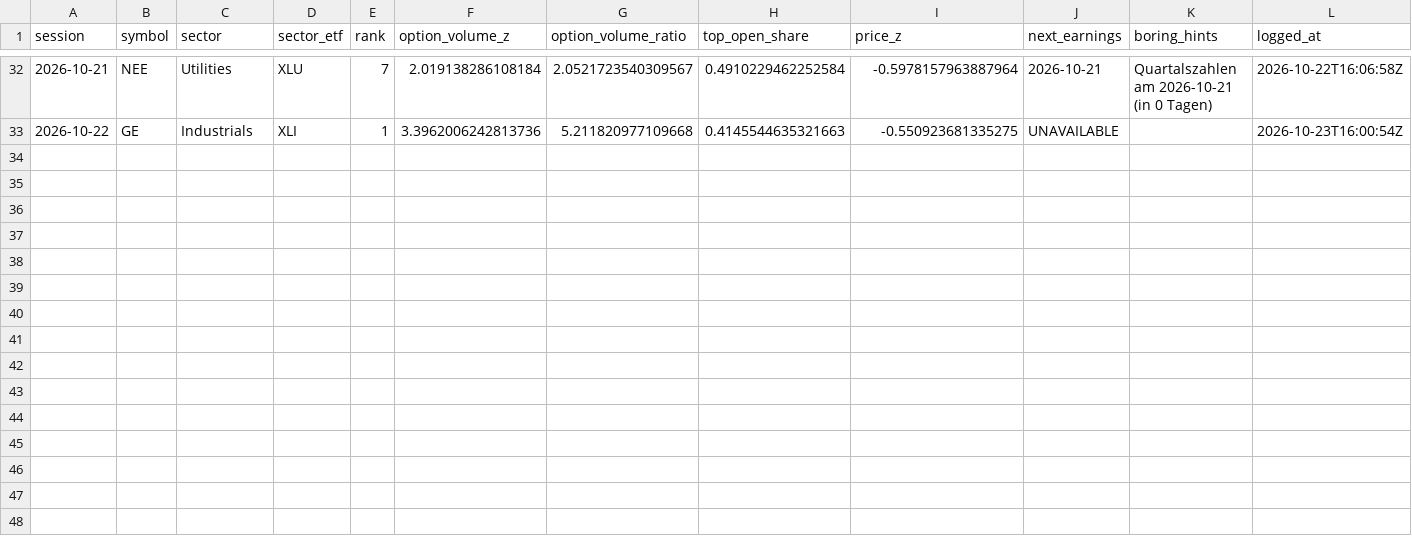
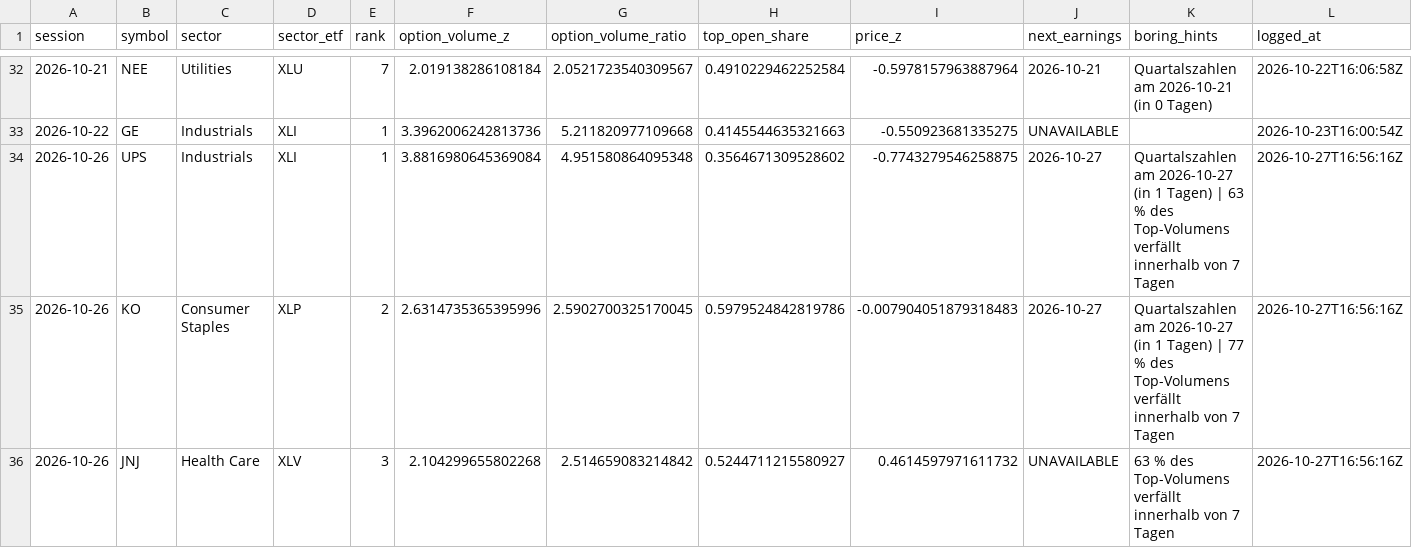
Before and after one commit to Stocks-Quant/quant-screener, a CSV file: data/flags_log.csv, drawn as a sheet; only a part is shown, gaps mark what is left out; the diff names each change by its address in the sheet, - before the commit and + after, or states it on an @@ line.

```diff
--- a/data/flags_log.csv
+++ b/data/flags_log.csv
+row 34: 2026-10-26 | UPS | Industrials | XLI | 1 | 3.8816980645369084 | 4.951580864095348 | 0.3564671309528602 | -0.7743279546258875 | 2026-10-27 | Quartalszahlen am 2026-10-27 (in 1 Tagen) | 63 % des Top-Volumens verfällt innerhalb von 7 Tagen | 2026-10-27T16:56:16Z
+row 35: 2026-10-26 | KO | Consumer Staples | XLP | 2 | 2.6314735365395996 | 2.5902700325170045 | 0.5979524842819786 | -0.007904051879318483 | 2026-10-27 | Quartalszahlen am 2026-10-27 (in 1 Tagen) | 77 % des Top-Volumens verfällt innerhalb von 7 Tagen | 2026-10-27T16:56:16Z
+row 36: 2026-10-26 | JNJ | Health Care | XLV | 3 | 2.104299655802268 | 2.514659083214842 | 0.5244711215580927 | 0.4614597971611732 | UNAVAILABLE | 63 % des Top-Volumens verfällt innerhalb von 7 Tagen | 2026-10-27T16:56:16Z
```
Also changed, not shown: 9 other files.
